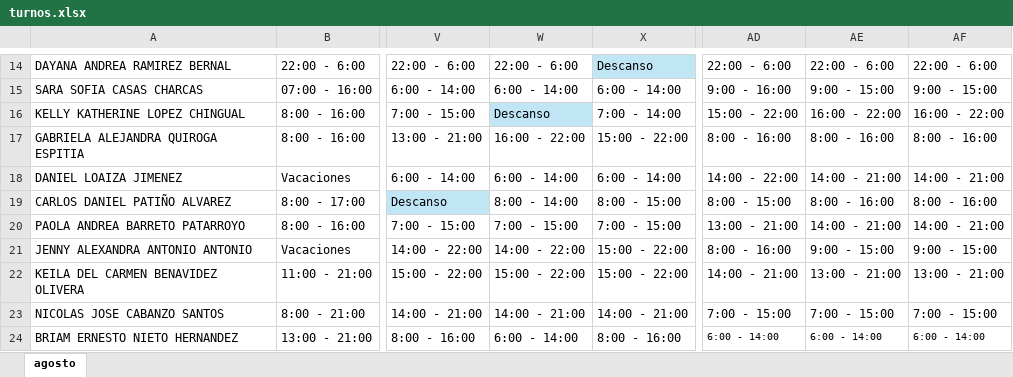
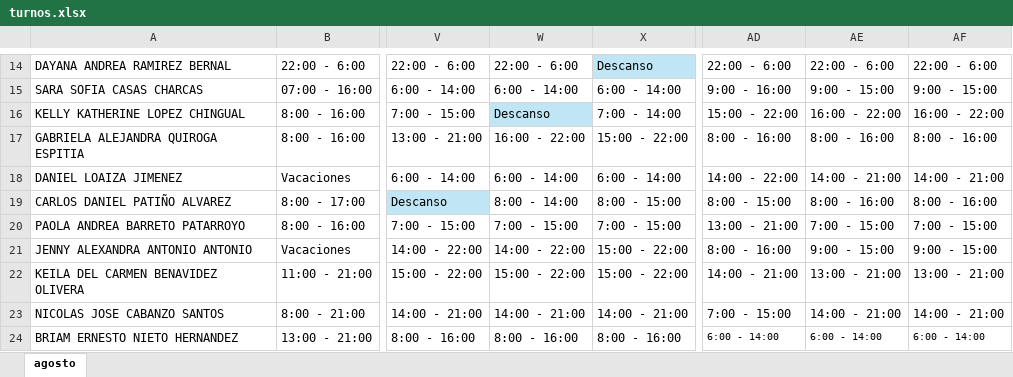
Before and after one commit to DiegoGC122/ingreso, an Excel workbook: turnos.xlsx, sheet agosto, drawn as a sheet; only a part is shown, gaps mark what is left out; values as stored, in another font and other column widths than the file's, no borders; the diff covers the shown part only; the diff names each change by its address in the sheet, - before the commit and + after, or states it on an @@ line.

Commit message:
actualizado

```diff
--- a/turnos.xlsx (sheet agosto)
+++ b/turnos.xlsx (sheet agosto)
-AE20: 14:00 - 21:00
+AE20: 7:00 - 15:00
-AF20: 14:00 - 21:00
+AF20: 7:00 - 15:00
-AE23: 7:00 - 15:00
+AE23: 14:00 - 21:00
-AF23: 7:00 - 15:00
+AF23: 14:00 - 21:00
-W24: 6:00 - 14:00
+W24: 8:00 - 16:00
```
Also changed, not shown: 1 added row, 1 removed row, 10 edited cells and cell formats elsewhere in this sheet.
